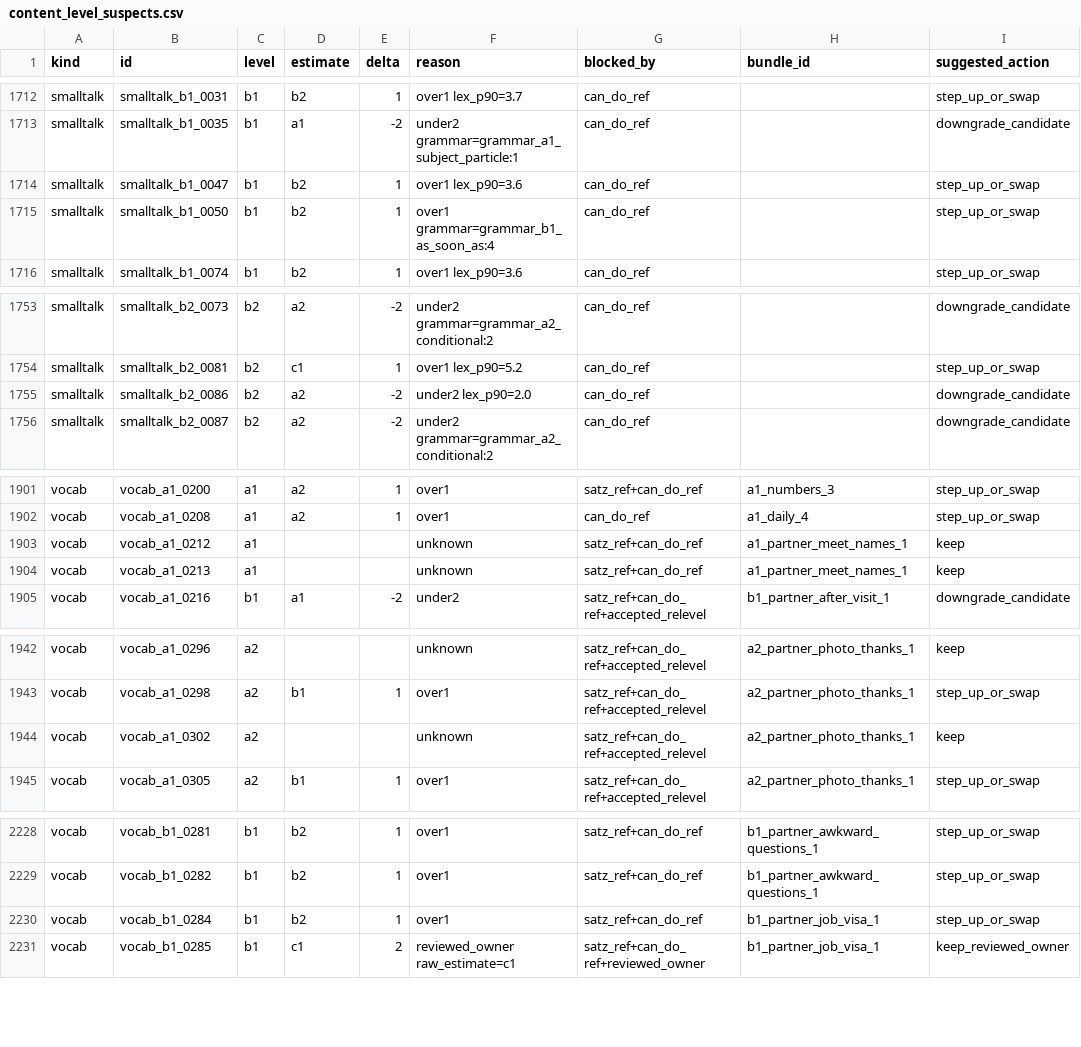
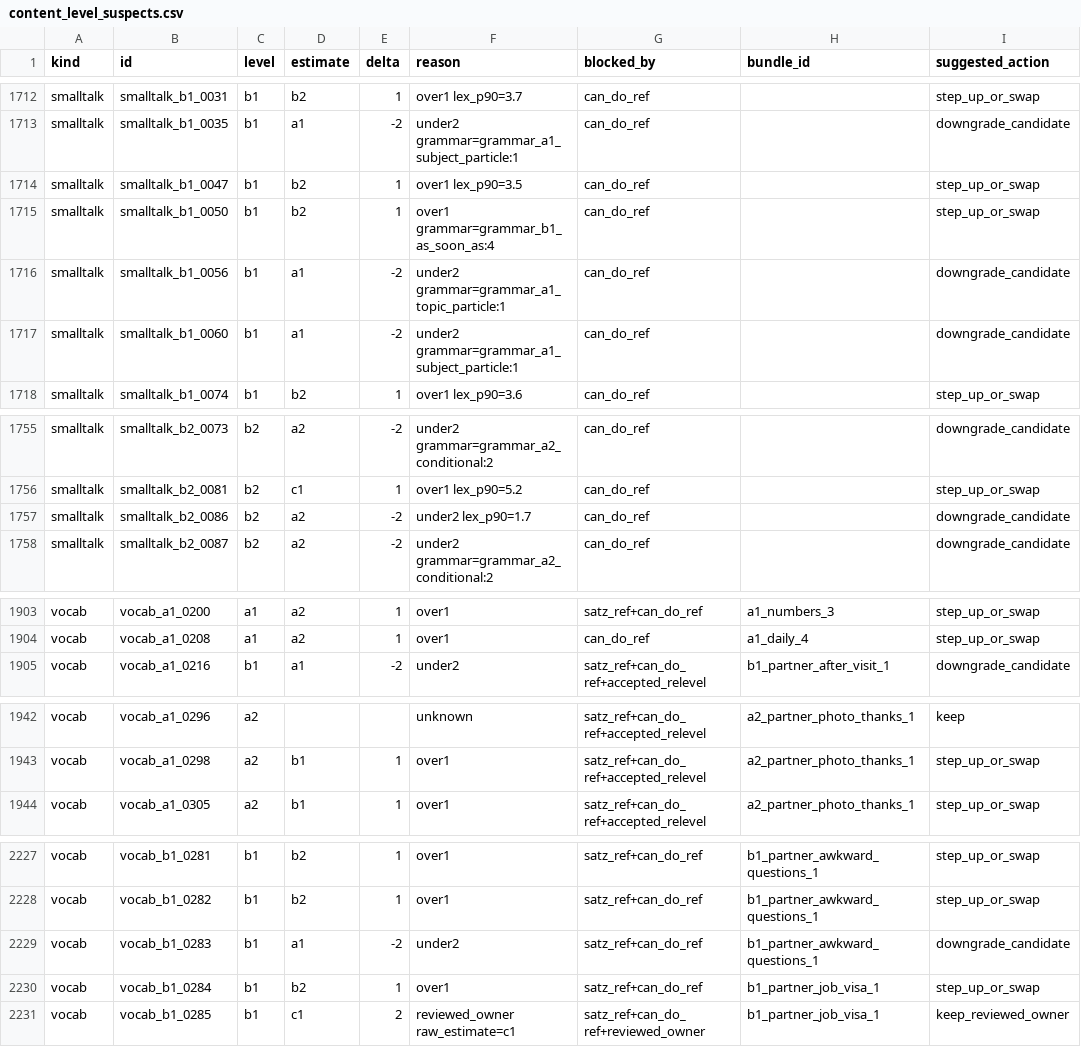
Before and after one commit to Sujin-Arin-DataWorld/ko_lernen_app, a CSV file: tool/content_level_suspects.csv, drawn as a sheet; only a part is shown, gaps mark what is left out.

```diff
--- a/tool/content_level_suspects.csv
+++ b/tool/content_level_suspects.csv
@@ -1713,4 +1713,6 @@ smalltalk,smalltalk_b1_0031,b1,b2,1,over1 lex_p90=3.7,can_do_ref,,step_up_or_swa
 smalltalk,smalltalk_b1_0035,b1,a1,-2,under2 grammar=grammar_a1_subject_particle:1,can_do_ref,,downgrade_candidate
-smalltalk,smalltalk_b1_0047,b1,b2,1,over1 lex_p90=3.6,can_do_ref,,step_up_or_swap
+smalltalk,smalltalk_b1_0047,b1,b2,1,over1 lex_p90=3.5,can_do_ref,,step_up_or_swap
 smalltalk,smalltalk_b1_0050,b1,b2,1,over1 grammar=grammar_b1_as_soon_as:4,can_do_ref,,step_up_or_swap
+smalltalk,smalltalk_b1_0056,b1,a1,-2,under2 grammar=grammar_a1_topic_particle:1,can_do_ref,,downgrade_candidate
+smalltalk,smalltalk_b1_0060,b1,a1,-2,under2 grammar=grammar_a1_subject_particle:1,can_do_ref,,downgrade_candidate
 smalltalk,smalltalk_b1_0074,b1,b2,1,over1 lex_p90=3.6,can_do_ref,,step_up_or_swap
@@ -1754,3 +1756,3 @@ smalltalk,smalltalk_b2_0073,b2,a2,-2,under2 grammar=grammar_a2_conditional:2,can
 smalltalk,smalltalk_b2_0081,b2,c1,1,over1 lex_p90=5.2,can_do_ref,,step_up_or_swap
-smalltalk,smalltalk_b2_0086,b2,a2,-2,under2 lex_p90=2.0,can_do_ref,,downgrade_candidate
+smalltalk,smalltalk_b2_0086,b2,a2,-2,under2 lex_p90=1.7,can_do_ref,,downgrade_candidate
 smalltalk,smalltalk_b2_0087,b2,a2,-2,under2 grammar=grammar_a2_conditional:2,can_do_ref,,downgrade_candidate
@@ -1902,4 +1904,2 @@ vocab,vocab_a1_0200,a1,a2,1,over1,satz_ref+can_do_ref,a1_numbers_3,step_up_or_sw
 vocab,vocab_a1_0208,a1,a2,1,over1,can_do_ref,a1_daily_4,step_up_or_swap
-vocab,vocab_a1_0212,a1,,,unknown,satz_ref+can_do_ref,a1_partner_meet_names_1,keep
-vocab,vocab_a1_0213,a1,,,unknown,satz_ref+can_do_ref,a1_partner_meet_names_1,keep
 vocab,vocab_a1_0216,b1,a1,-2,under2,satz_ref+can_do_ref+accepted_relevel,b1_partner_after_visit_1,downgrade_candidate
@@ -1943,3 +1943,2 @@ vocab,vocab_a1_0296,a2,,,unknown,satz_ref+can_do_ref+accepted_relevel,a2_partner
 vocab,vocab_a1_0298,a2,b1,1,over1,satz_ref+can_do_ref+accepted_relevel,a2_partner_photo_thanks_1,step_up_or_swap
-vocab,vocab_a1_0302,a2,,,unknown,satz_ref+can_do_ref+accepted_relevel,a2_partner_photo_thanks_1,keep
 vocab,vocab_a1_0305,a2,b1,1,over1,satz_ref+can_do_ref+accepted_relevel,a2_partner_photo_thanks_1,step_up_or_swap
@@ -2229,2 +2228,3 @@ vocab,vocab_b1_0281,b1,b2,1,over1,satz_ref+can_do_ref,b1_partner_awkward_questio
 vocab,vocab_b1_0282,b1,b2,1,over1,satz_ref+can_do_ref,b1_partner_awkward_questions_1,step_up_or_swap
+vocab,vocab_b1_0283,b1,a1,-2,under2,satz_ref+can_do_ref,b1_partner_awkward_questions_1,downgrade_candidate
 vocab,vocab_b1_0284,b1,b2,1,over1,satz_ref+can_do_ref,b1_partner_job_visa_1,step_up_or_swap
```
Also changed, not shown: 9 other files.
